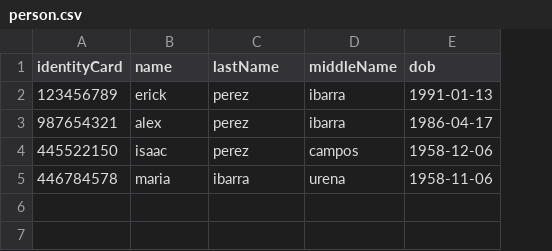
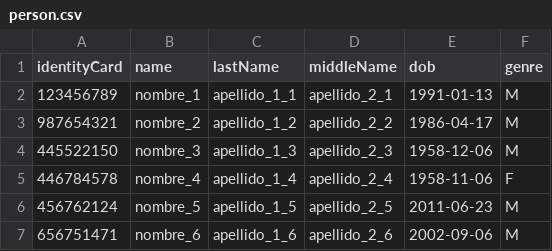
Before and after one commit to erickperez091/demo-spring-integration, a CSV file: person.csv, drawn as a sheet; the diff names each change by its address in the sheet, - before the commit and + after, or states it on an @@ line.

```diff
--- a/person.csv
+++ b/person.csv
+column F (genre), rows 2-5: M | M | M | F
-B2 (name): erick
+B2 (name): nombre_1
-C2 (lastName): perez
+C2 (lastName): apellido_1_1
-D2 (middleName): ibarra
+D2 (middleName): apellido_2_1
-B3 (name): alex
+B3 (name): nombre_2
-C3 (lastName): perez
+C3 (lastName): apellido_1_2
-D3 (middleName): ibarra
+D3 (middleName): apellido_2_2
-B4 (name): isaac
+B4 (name): nombre_3
-C4 (lastName): perez
+C4 (lastName): apellido_1_3
-D4 (middleName): campos
+D4 (middleName): apellido_2_3
-B5 (name): maria
+B5 (name): nombre_4
-C5 (lastName): ibarra
+C5 (lastName): apellido_1_4
-D5 (middleName): urena
+D5 (middleName): apellido_2_4
+row 6: 456762124 | nombre_5 | apellido_1_5 | apellido_2_5 | 2011-06-23 | M
+row 7: 656751471 | nombre_6 | apellido_1_6 | apellido_2_6 | 2002-09-06 | M
```
Also changed, not shown: 13 other files.
